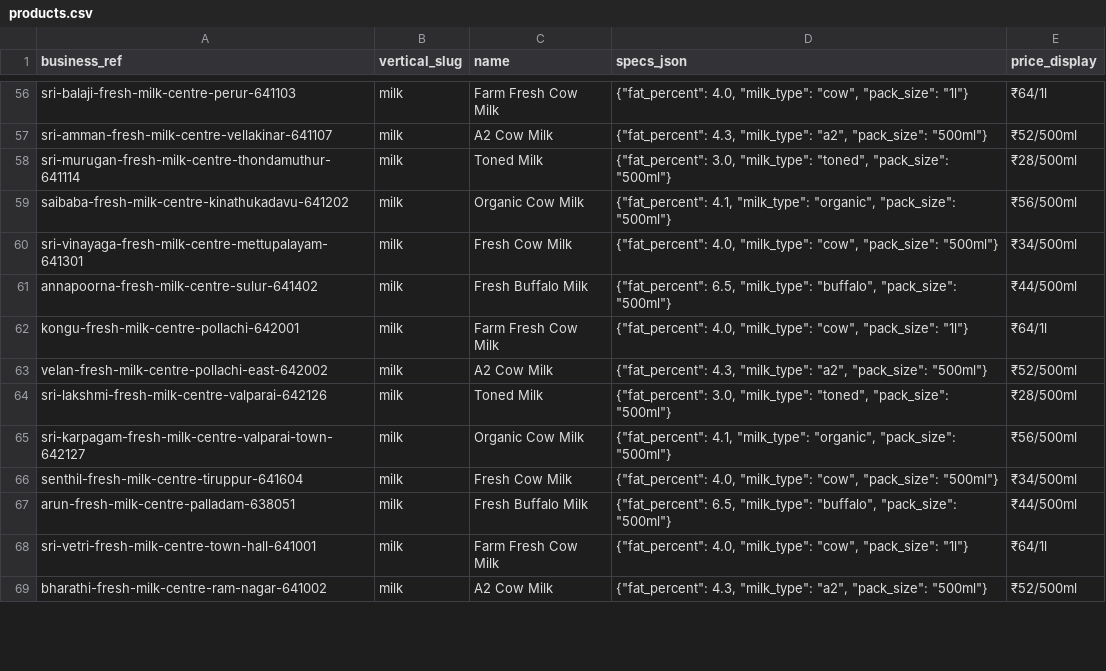
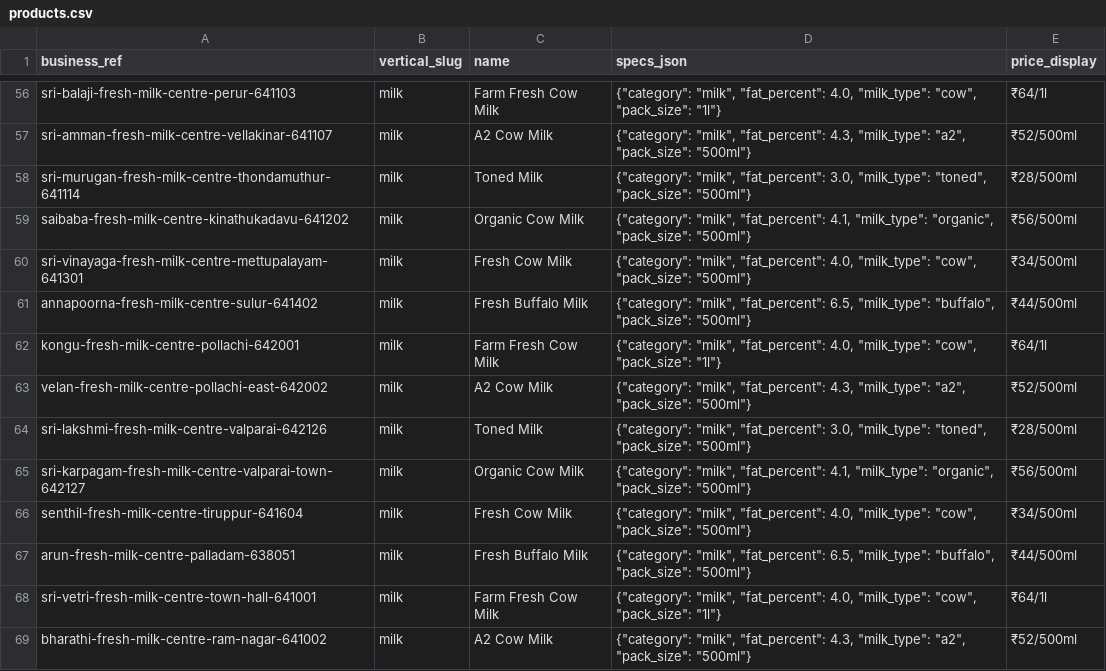
Before and after one commit to oneuni-in/agri-ecosystem, a CSV file: backend/core/data/seeds/coimbatore/products.csv, drawn as a sheet; only a part is shown, gaps mark what is left out; the diff covers the shown part only; the diff names each change by its address in the sheet, - before the commit and + after, or states it on an @@ line.

```diff
--- a/backend/core/data/seeds/coimbatore/products.csv
+++ b/backend/core/data/seeds/coimbatore/products.csv
-D56 (specs_json): {"fat_percent": 4.0, "milk_type":…
+D56 (specs_json): {"category": "milk", "fat_percent": 4.0, "milk_type":…
-D57 (specs_json): {"fat_percent": 4.3, "milk_type":…
+D57 (specs_json): {"category": "milk", "fat_percent": 4.3, "milk_type":…
-D58 (specs_json): {"fat_percent": 3.0, "milk_type":…
+D58 (specs_json): {"category": "milk", "fat_percent": 3.0, "milk_type":…
-D59 (specs_json): {"fat_percent": 4.1, "milk_type":…
+D59 (specs_json): {"category": "milk", "fat_percent": 4.1, "milk_type":…
-D60 (specs_json): {"fat_percent": 4.0, "milk_type":…
+D60 (specs_json): {"category": "milk", "fat_percent": 4.0, "milk_type":…
-D61 (specs_json): {"fat_percent": 6.5, "milk_type":…
+D61 (specs_json): {"category": "milk", "fat_percent": 6.5, "milk_type":…
-D62 (specs_json): {"fat_percent": 4.0, "milk_type":…
+D62 (specs_json): {"category": "milk", "fat_percent": 4.0, "milk_type":…
-D63 (specs_json): {"fat_percent": 4.3, "milk_type":…
+D63 (specs_json): {"category": "milk", "fat_percent": 4.3, "milk_type":…
-D64 (specs_json): {"fat_percent": 3.0, "milk_type":…
+D64 (specs_json): {"category": "milk", "fat_percent": 3.0, "milk_type":…
-D65 (specs_json): {"fat_percent": 4.1, "milk_type":…
+D65 (specs_json): {"category": "milk", "fat_percent": 4.1, "milk_type":…
-D66 (specs_json): {"fat_percent": 4.0, "milk_type":…
+D66 (specs_json): {"category": "milk", "fat_percent": 4.0, "milk_type":…
-D67 (specs_json): {"fat_percent": 6.5, "milk_type":…
+D67 (specs_json): {"category": "milk", "fat_percent": 6.5, "milk_type":…
-D68 (specs_json): {"fat_percent": 4.0, "milk_type":…
+D68 (specs_json): {"category": "milk", "fat_percent": 4.0, "milk_type":…
-D69 (specs_json): {"fat_percent": 4.3, "milk_type":…
+D69 (specs_json): {"category": "milk", "fat_percent": 4.3, "milk_type":…
```
Also changed, not shown: 113 edited cells elsewhere in this file, 15 other files.
